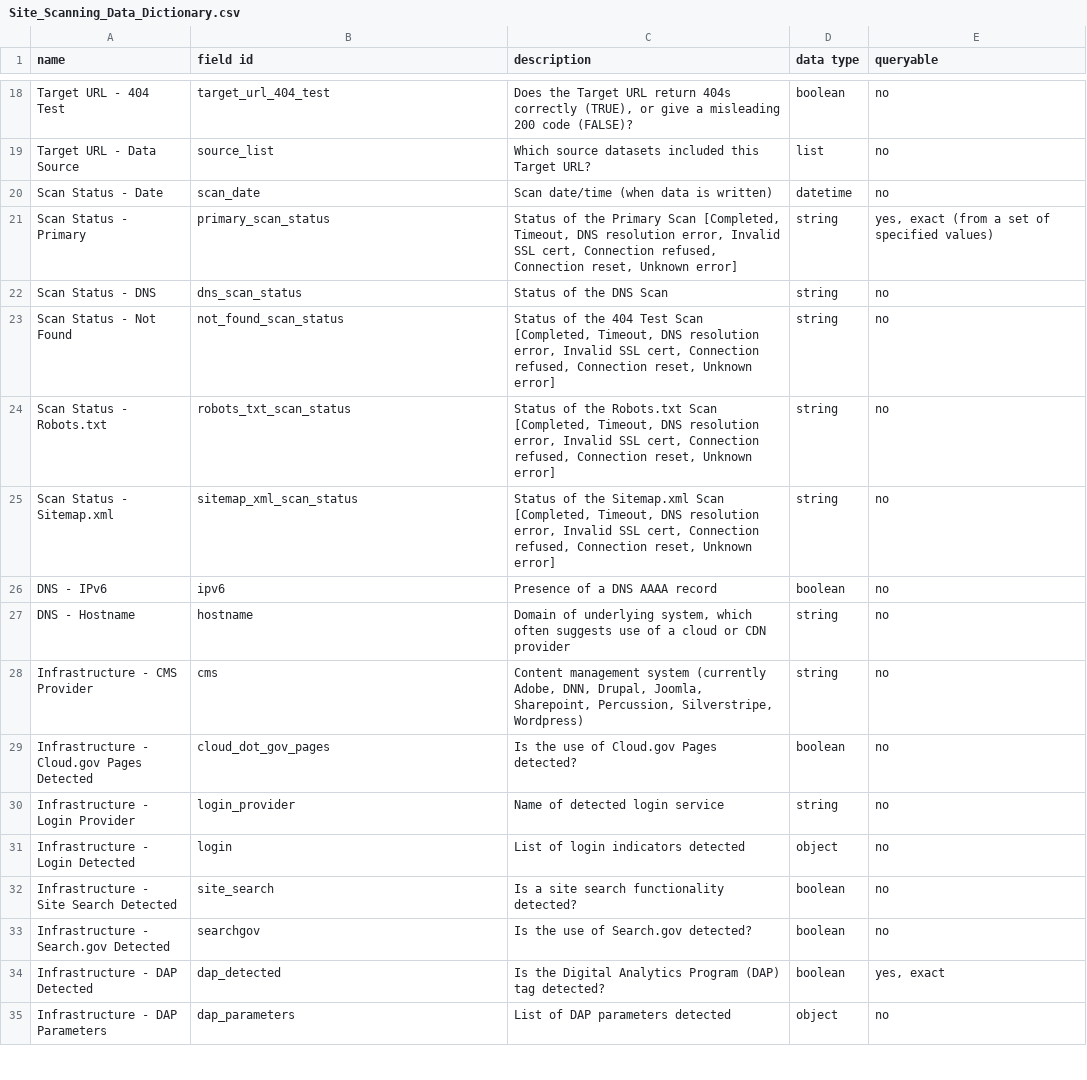
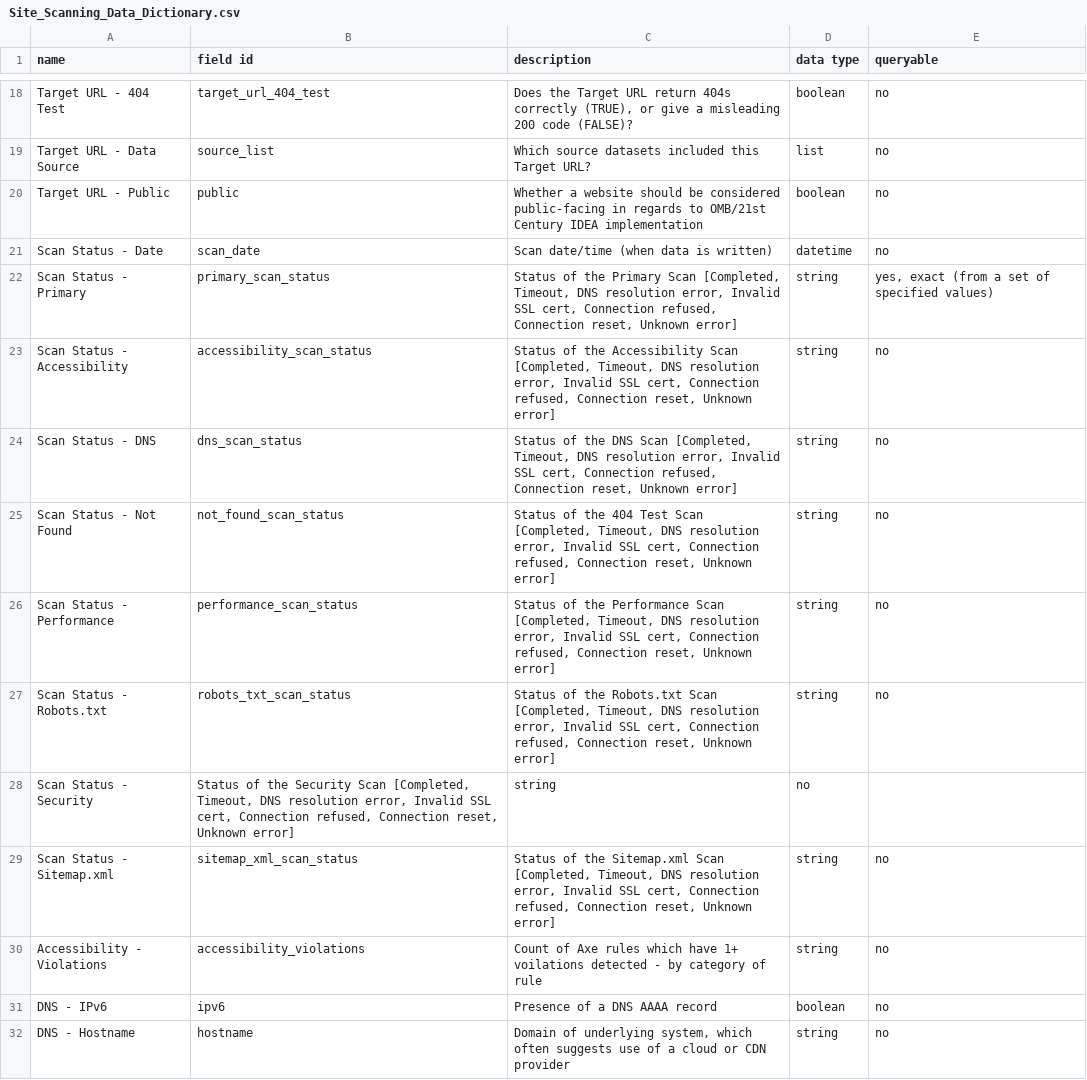
Before and after one commit to GSA/site-scanning-documentation, a CSV file: data/Site_Scanning_Data_Dictionary.csv, drawn as a sheet; only a part is shown, gaps mark what is left out; the shorter side is filled out with more unchanged rows; the diff covers the shown part only.

```diff
--- a/data/Site_Scanning_Data_Dictionary.csv
+++ b/data/Site_Scanning_Data_Dictionary.csv
@@ -19,8 +19,13 @@ Target URL - 404 Test,target_url_404_test,"Does the Target URL return 404s corre
 Target URL - Data Source,source_list,"Which source datasets included this Target URL?",list,no
+Target URL - Public,public,Whether a website should be considered public-facing in regards to OMB/21st Century IDEA implementation,boolean,no
 Scan Status - Date,scan_date,Scan date/time (when data is written),datetime,no
 Scan Status - Primary,primary_scan_status,"Status of the Primary Scan [Completed, Timeout, DNS resolution error, Invalid SSL cert, Connection refused, Connection reset, Unknown error]",string,"yes, exact (from a set of specified values)"
-Scan Status - DNS,dns_scan_status,"Status of the DNS Scan",string,no
+Scan Status - Accessibility,accessibility_scan_status,"Status of the Accessibility Scan [Completed, Timeout, DNS resolution error, Invalid SSL cert, Connection refused, Connection reset, Unknown error]",string,no
+Scan Status - DNS,dns_scan_status,"Status of the DNS Scan [Completed, Timeout, DNS resolution error, Invalid SSL cert, Connection refused, Connection reset, Unknown error]",string,no
 Scan Status - Not Found,not_found_scan_status,"Status of the 404 Test Scan [Completed, Timeout, DNS resolution error, Invalid SSL cert, Connection refused, Connection reset, Unknown error]",string,no
+Scan Status - Performance,performance_scan_status,"Status of the Performance Scan [Completed, Timeout, DNS resolution error, Invalid SSL cert, Connection refused, Connection reset, Unknown error]",string,no
 Scan Status - Robots.txt,robots_txt_scan_status,"Status of the Robots.txt Scan [Completed, Timeout, DNS resolution error, Invalid SSL cert, Connection refused, Connection reset, Unknown error]",string,no
+Scan Status - Security,"Status of the Security Scan [Completed, Timeout, DNS resolution error, Invalid SSL cert, Connection refused, Connection reset, Unknown error]",string,no
 Scan Status - Sitemap.xml,sitemap_xml_scan_status,"Status of the Sitemap.xml Scan [Completed, Timeout, DNS resolution error, Invalid SSL cert, Connection refused, Connection reset, Unknown error]",string,no
+Accessibility - Violations,accessibility_violations,Count of Axe rules which have 1+ voilations detected - by category of rule,string,no
 DNS - IPv6,ipv6,"Presence of a DNS AAAA record",boolean,no
```
Also changed, not shown: 8 added rows and 2 edited cells elsewhere in this file.
